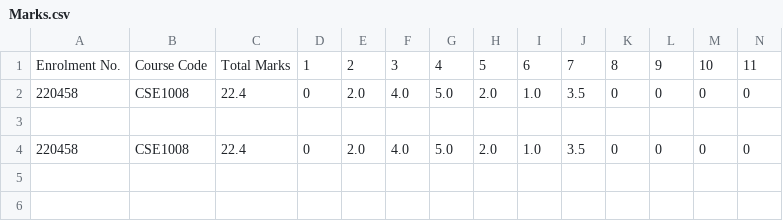
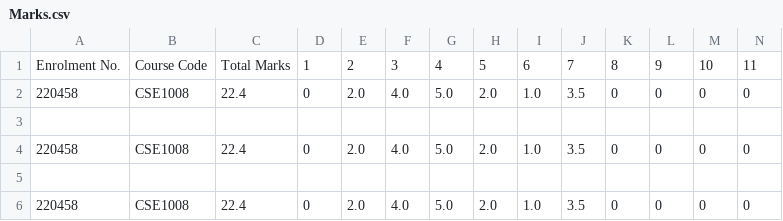
Before and after one commit to aryan2334/answer-script-recognition, a CSV file: Form_parser/Marks.csv, drawn as a sheet; only a part is shown; rows hold the shown columns only; the diff names each change by its address in the sheet, - before the commit and + after, or states it on an @@ line.

Commit message:
adding more images to data set

```diff
--- a/Form_parser/Marks.csv
+++ b/Form_parser/Marks.csv
+row 5: (empty)
+row 6: 220458 | CSE1008 | 22.4 | 0 | 2.0 | 4.0 | 5.0 | 2.0 | 1.0 | 3.5 | 0 | 0 | 0 | 0
```
Also changed, not shown: 7 other files.
